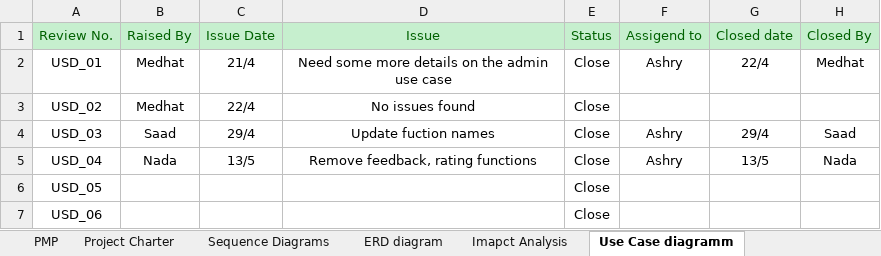
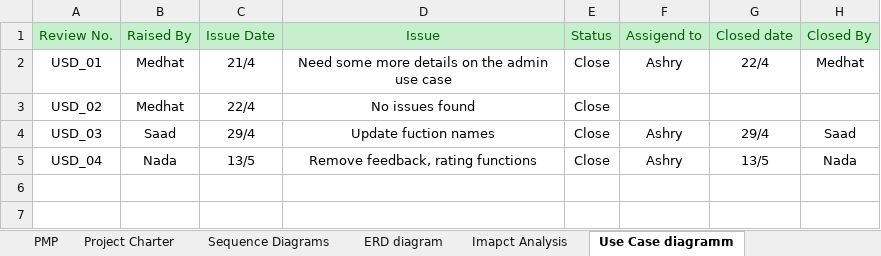
Before and after one commit to SaadHamdy1999/TravelAdvisor, an Excel workbook: Monitor and Control/Reviews.xlsx, sheet Use Case diagramm, drawn as a sheet; values as stored, in another font and other column widths than the file's, no borders; the diff names each change by its address in the sheet, - before the commit and + after, or states it on an @@ line.

```diff
--- a/Monitor and Control/Reviews.xlsx (sheet Use Case diagramm)
+++ b/Monitor and Control/Reviews.xlsx (sheet Use Case diagramm)
-row 6: USD_05 |  |  |  | Close
-row 7: USD_06 |  |  |  | Close
```
Also changed, not shown: sheet RMP, sheet QMP, sheet Layout Design (wireframe), sheet SIQ, other sheet tabs, charts or pictures, 4 other files.
